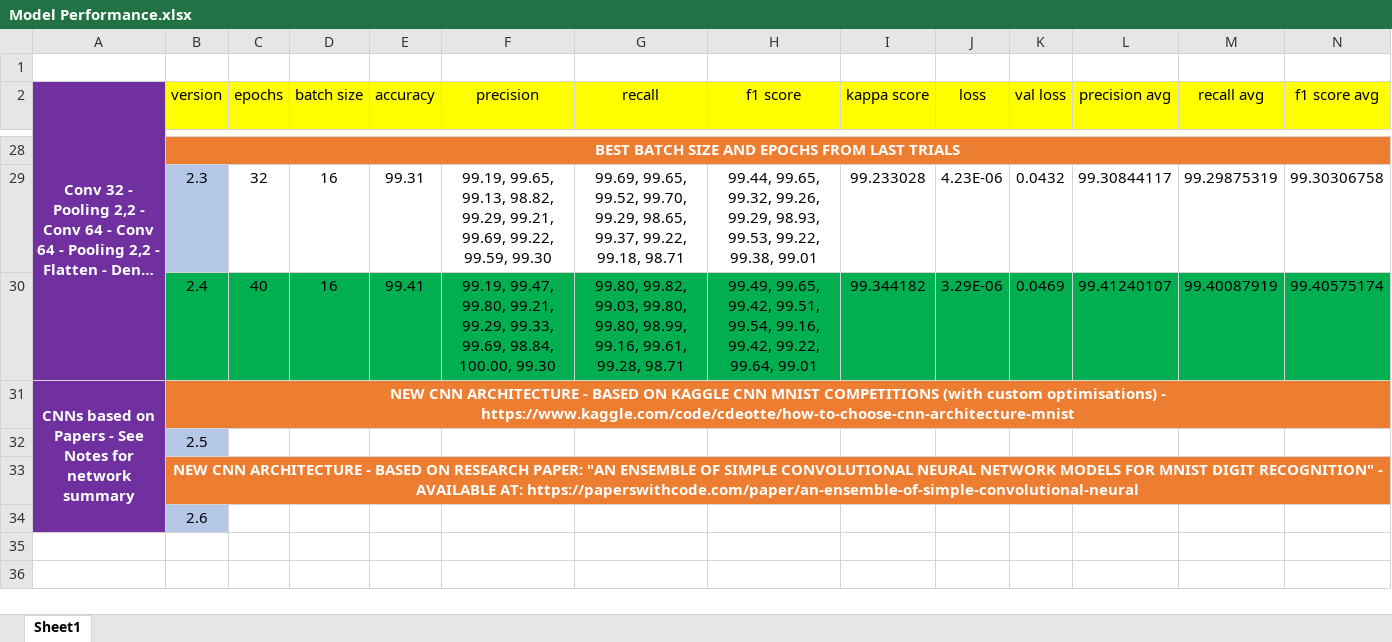
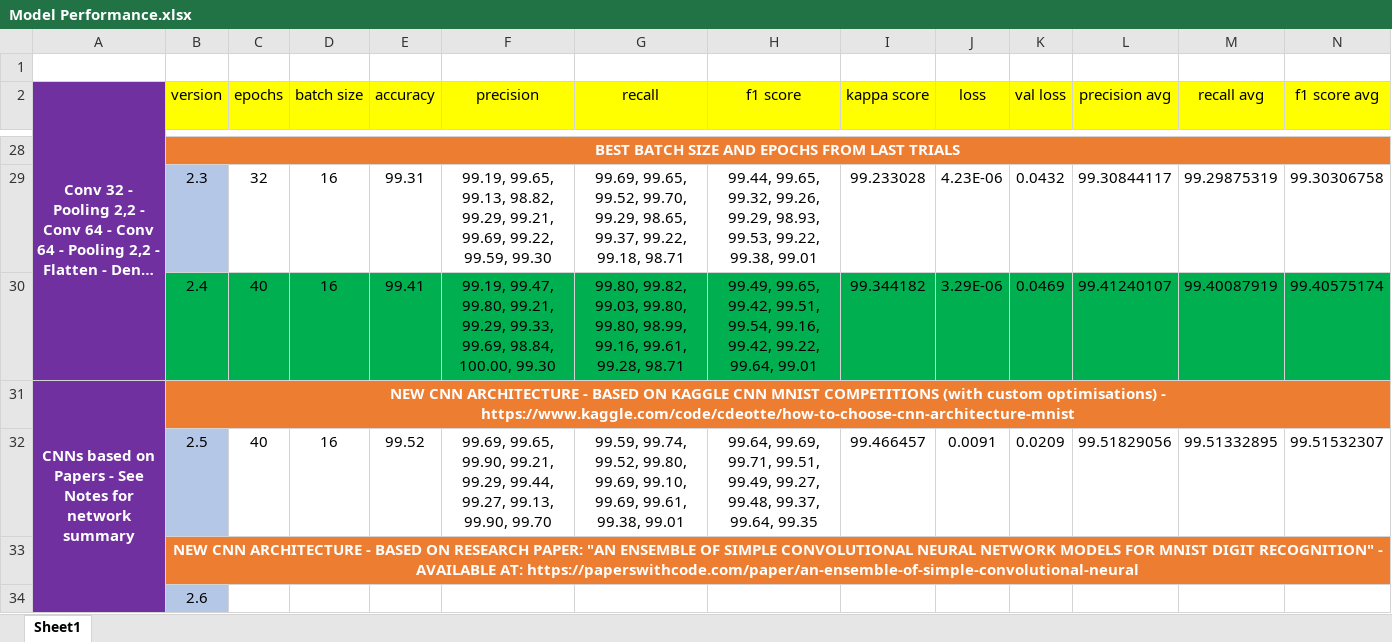
Before and after one commit to CiprianFlorin-Ifrim/MNIST_deeplearning_recognition, an Excel workbook: Model Performance.xlsx, sheet Sheet1, drawn as a sheet; only a part is shown, gaps mark what is left out; long unchanged cells end in …; values as stored, in another font and other column widths than the file's, no borders; the diff covers the shown part only; the diff names each change by its address in the sheet, - before the commit and + after, or states it on an @@ line.

Commit message:
New CNN architecture based on Keagle Compeititions Research, 99.52% accuracy, 99.515% F1 Score.

```diff
--- a/Model Performance.xlsx (sheet Sheet1)
+++ b/Model Performance.xlsx (sheet Sheet1)
-C32 (epochs): (empty)
+C32 (epochs): 40
-D32 (batch size): (empty)
+D32 (batch size): 16
-E32 (accuracy): (empty)
+E32 (accuracy): 99.52
-F32 (precision): (empty)
+F32 (precision): 99.69, 99.65, 99.90, 99.21, 99.29, 99.44, 99.27, 99.13, 99.90, 99.70
-G32 (recall): (empty)
+G32 (recall): 99.59, 99.74, 99.52, 99.80, 99.69, 99.10, 99.69, 99.61, 99.38, 99.01
-H32 (f1 score): (empty)
+H32 (f1 score): 99.64, 99.69, 99.71, 99.51, 99.49, 99.27, 99.48, 99.37, 99.64, 99.35
-I32 (kappa score): (empty)
+I32 (kappa score): 99.466457
-J32 (loss): (empty)
+J32 (loss): 0.0091
-K32 (val loss): (empty)
+K32 (val loss): 0.0209
-L32 (precision avg): (empty)
+L32 (precision avg): 99.51829056
-M32 (recall avg): (empty)
+M32 (recall avg): 99.51332895
-N32 (f1 score avg): (empty)
+N32 (f1 score avg): 99.51532307
```
Also changed, not shown: 1 edited cell elsewhere in this sheet, 1 other file.
